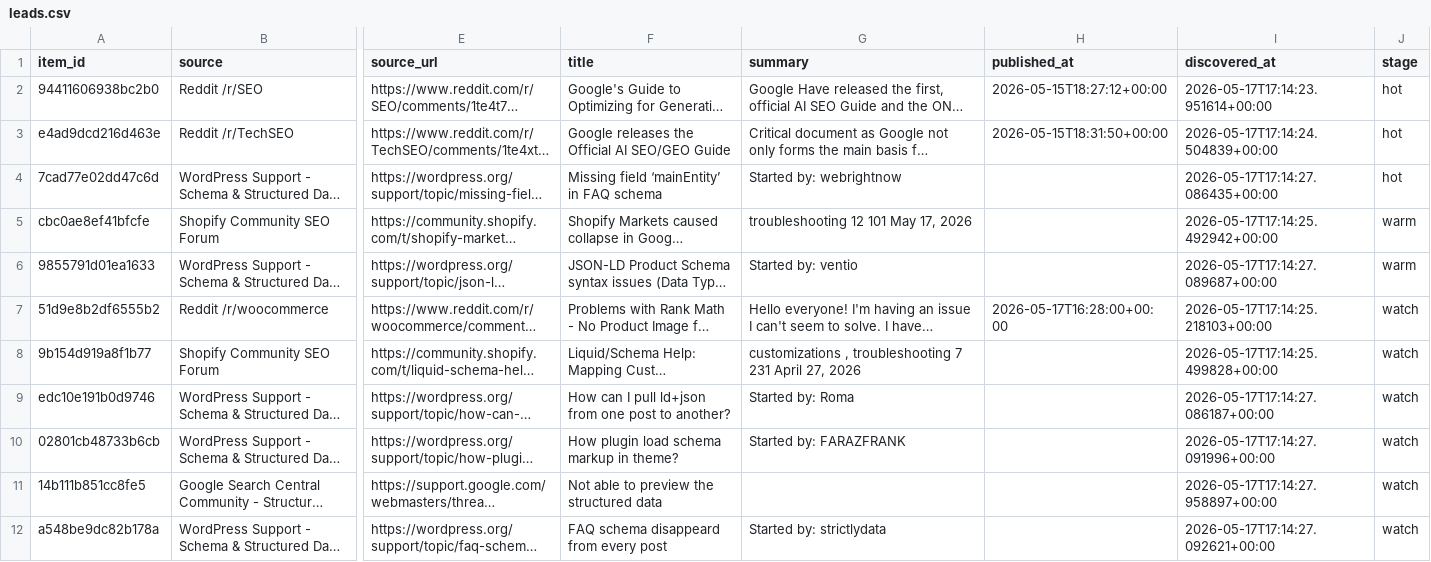
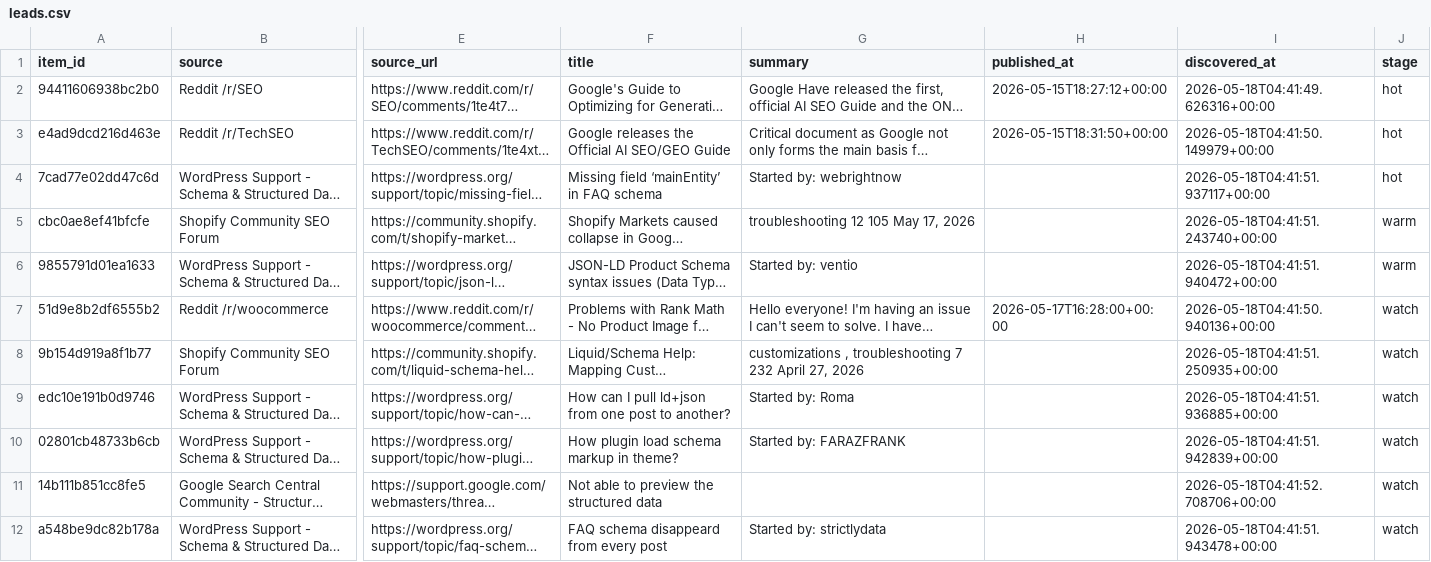
Before and after one commit to Giwaetti/Schema-radar-agent, a CSV file: data/leads.csv, drawn as a sheet; only a part is shown, gaps mark what is left out; long unchanged cells end in …; the diff names each change by its address in the sheet, - before the commit and + after, or states it on an @@ line.

```diff
--- a/data/leads.csv
+++ b/data/leads.csv
-I2 (discovered_at): 2026-05-17T17:14:23.951614+00:00
+I2 (discovered_at): 2026-05-18T04:41:49.626316+00:00
-I3 (discovered_at): 2026-05-17T17:14:24.504839+00:00
+I3 (discovered_at): 2026-05-18T04:41:50.149979+00:00
-I4 (discovered_at): 2026-05-17T17:14:27.086435+00:00
+I4 (discovered_at): 2026-05-18T04:41:51.937117+00:00
-G5 (summary): troubleshooting 12 101 May 17, 2026
+G5 (summary): troubleshooting 12 105 May 17, 2026
-I5 (discovered_at): 2026-05-17T17:14:25.492942+00:00
+I5 (discovered_at): 2026-05-18T04:41:51.243740+00:00
-I6 (discovered_at): 2026-05-17T17:14:27.089687+00:00
+I6 (discovered_at): 2026-05-18T04:41:51.940472+00:00
-I7 (discovered_at): 2026-05-17T17:14:25.218103+00:00
+I7 (discovered_at): 2026-05-18T04:41:50.940136+00:00
-G8 (summary): …troubleshooting 7 231 April 27,…
+G8 (summary): …troubleshooting 7 232 April 27,…
-I8 (discovered_at): 2026-05-17T17:14:25.499828+00:00
+I8 (discovered_at): 2026-05-18T04:41:51.250935+00:00
-I9 (discovered_at): 2026-05-17T17:14:27.086187+00:00
+I9 (discovered_at): 2026-05-18T04:41:51.936885+00:00
-I10 (discovered_at): 2026-05-17T17:14:27.091996+00:00
+I10 (discovered_at): 2026-05-18T04:41:51.942839+00:00
-I11 (discovered_at): 2026-05-17T17:14:27.958897+00:00
+I11 (discovered_at): 2026-05-18T04:41:52.708706+00:00
-I12 (discovered_at): 2026-05-17T17:14:27.092621+00:00
+I12 (discovered_at): 2026-05-18T04:41:51.943478+00:00
```
Also changed, not shown: 2 other files.
